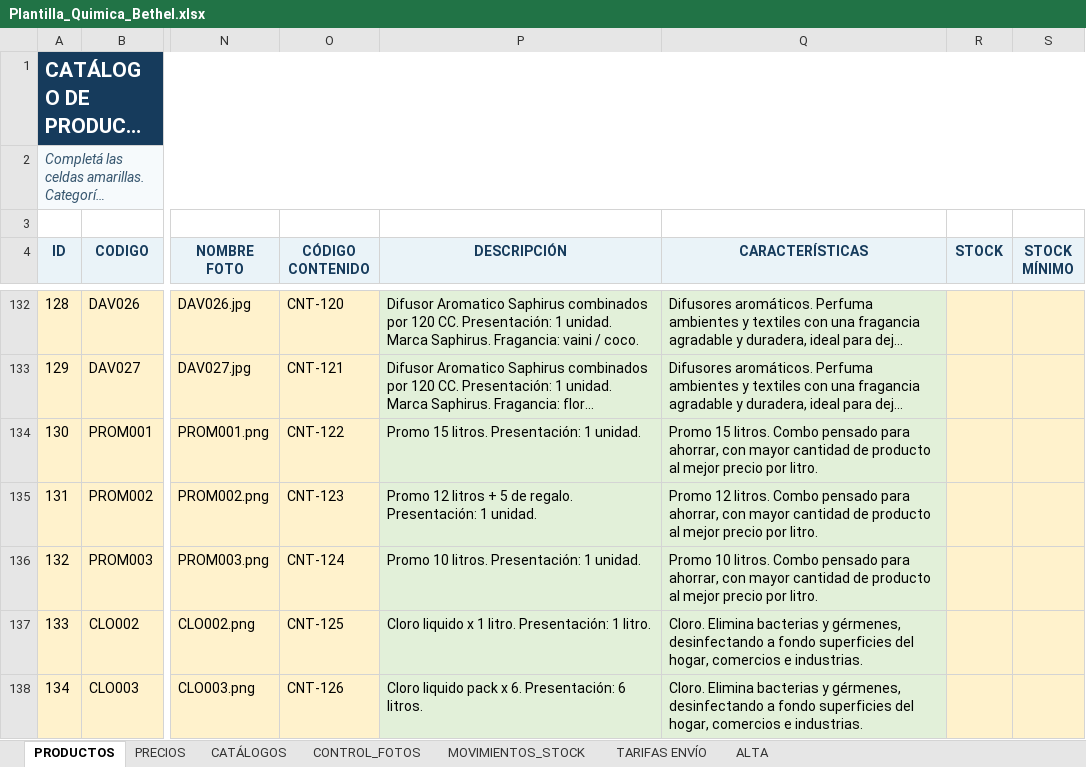
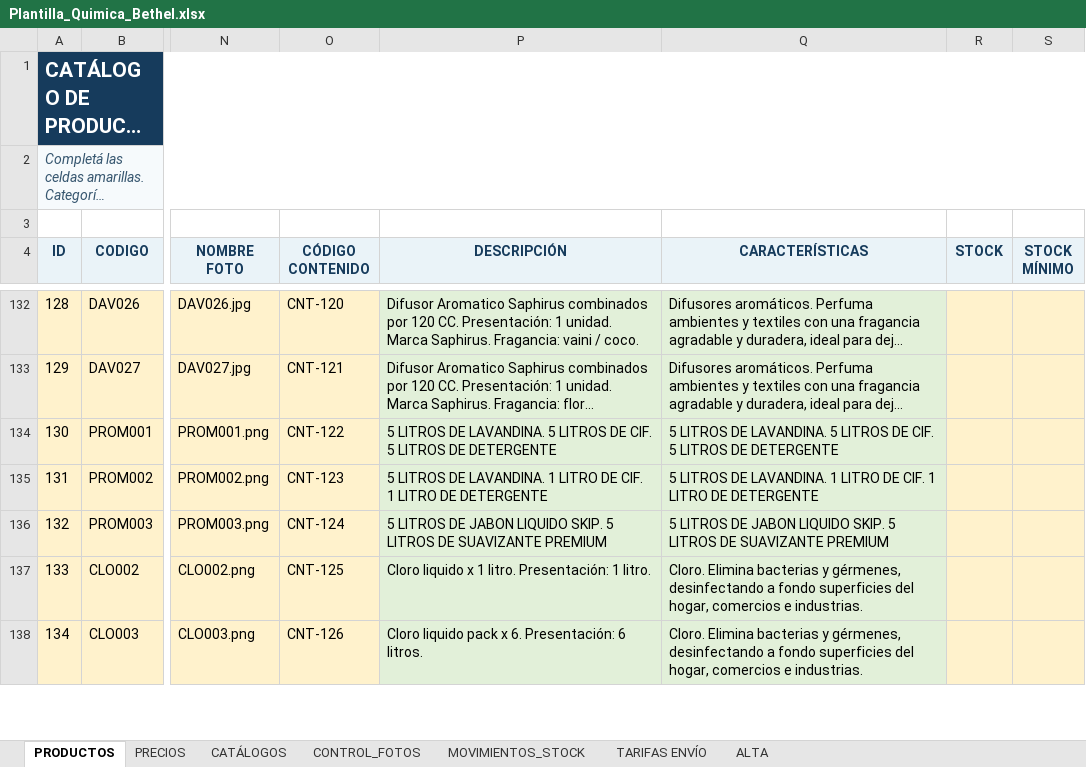
Before and after one commit to facundoguevara001/quimica-bethel, an Excel workbook: public/Plantilla_Quimica_Bethel.xlsx, sheet PRODUCTOS, drawn as a sheet; only a part is shown, gaps mark what is left out; long unchanged cells end in …; values as stored, in another font and other column widths than the file's, no borders; table styles not drawn; the diff names each change by its address in the sheet, - before the commit and + after, or states it on an @@ line.

```diff
--- a/public/Plantilla_Quimica_Bethel.xlsx (sheet PRODUCTOS)
+++ b/public/Plantilla_Quimica_Bethel.xlsx (sheet PRODUCTOS)
-P134 (DESCRIPCIÓN): Promo 15 litros. Presentación: 1 unidad.
+P134 (DESCRIPCIÓN): 5 LITROS DE LAVANDINA. 5 LITROS DE CIF. 5 LITROS DE DETERGENTE
-Q134 (CARACTERÍSTICAS): Promo 15 litros. Combo pensado para ahorrar, con mayor cantidad de producto al mejor precio por litro.
+Q134 (CARACTERÍSTICAS): 5 LITROS DE LAVANDINA. 5 LITROS DE CIF. 5 LITROS DE DETERGENTE
-P135 (DESCRIPCIÓN): Promo 12 litros + 5 de regalo. Presentación: 1 unidad.
+P135 (DESCRIPCIÓN): 5 LITROS DE LAVANDINA. 1 LITRO DE CIF. 1 LITRO DE DETERGENTE
-Q135 (CARACTERÍSTICAS): Promo 12 litros. Combo pensado para ahorrar, con mayor cantidad de producto al mejor precio por litro.
+Q135 (CARACTERÍSTICAS): 5 LITROS DE LAVANDINA. 1 LITRO DE CIF. 1 LITRO DE DETERGENTE
-P136 (DESCRIPCIÓN): Promo 10 litros. Presentación: 1 unidad.
+P136 (DESCRIPCIÓN): 5 LITROS DE JABON LIQUIDO SKIP. 5 LITROS DE SUAVIZANTE PREMIUM
-Q136 (CARACTERÍSTICAS): Promo 10 litros. Combo pensado para ahorrar, con mayor cantidad de producto al mejor precio por litro.
+Q136 (CARACTERÍSTICAS): 5 LITROS DE JABON LIQUIDO SKIP. 5 LITROS DE SUAVIZANTE PREMIUM
```
Also changed, not shown: sheet CATÁLOGOS, 4 other files.
